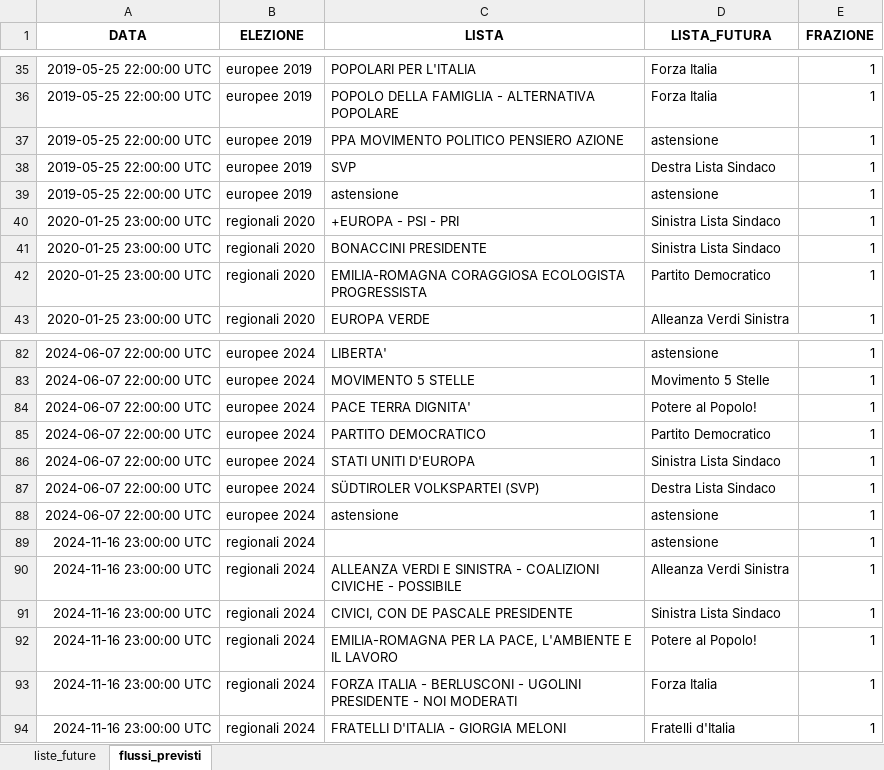
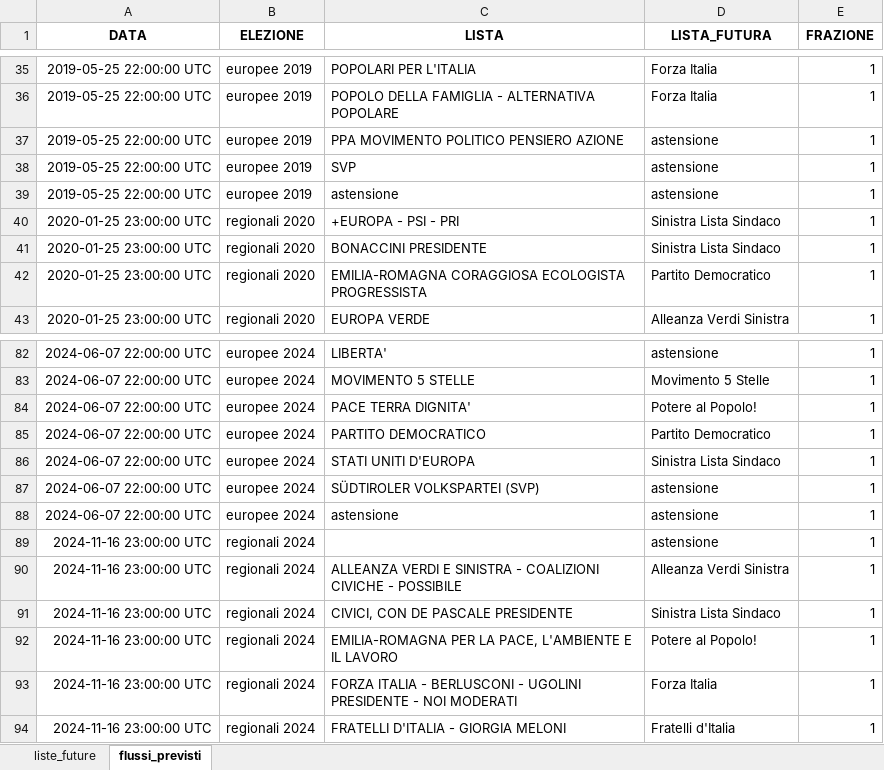
Before and after one commit to fornaeffe/elezioni, an Excel workbook: scenari/BO_insieme.xlsx, sheet flussi_previsti, drawn as a sheet; only a part is shown, gaps mark what is left out; values as stored, in another font and other column widths than the file's, no borders; table styles not drawn; the diff names each change by its address in the sheet, - before the commit and + after, or states it on an @@ line.

```diff
--- a/scenari/BO_insieme.xlsx (sheet flussi_previsti)
+++ b/scenari/BO_insieme.xlsx (sheet flussi_previsti)
-D38 (LISTA_FUTURA): Destra Lista Sindaco
+D38 (LISTA_FUTURA): astensione
-D87 (LISTA_FUTURA): Destra Lista Sindaco
+D87 (LISTA_FUTURA): astensione
```
Also changed, not shown: 5 other files.
